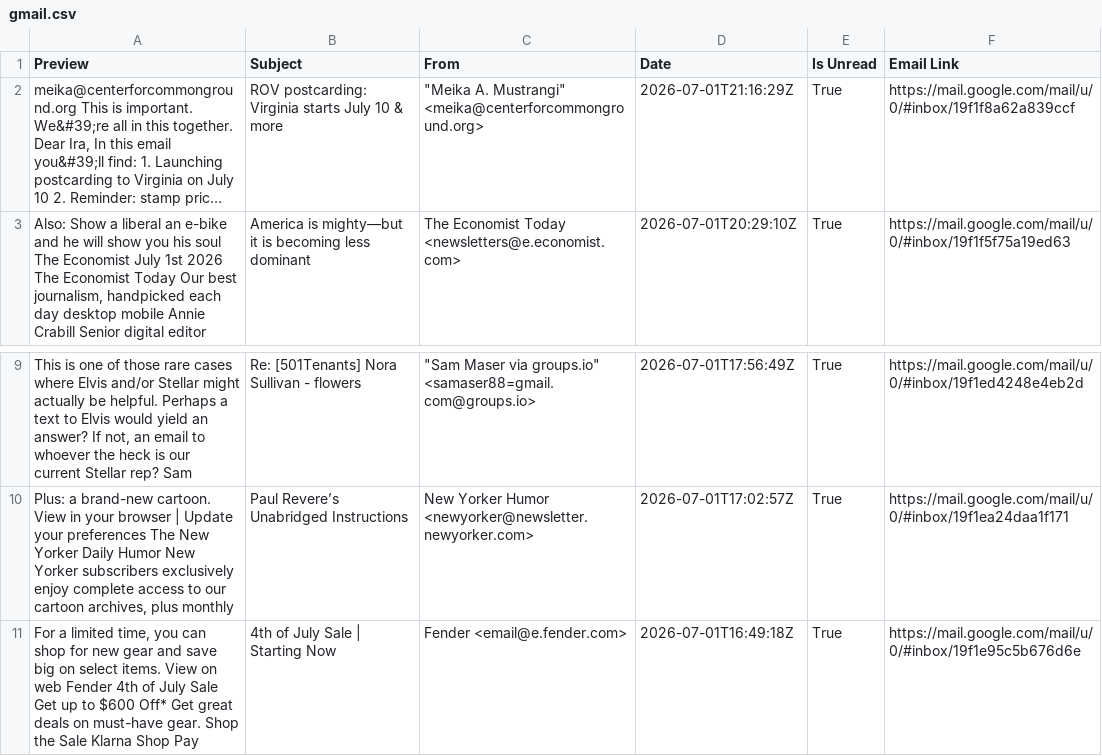
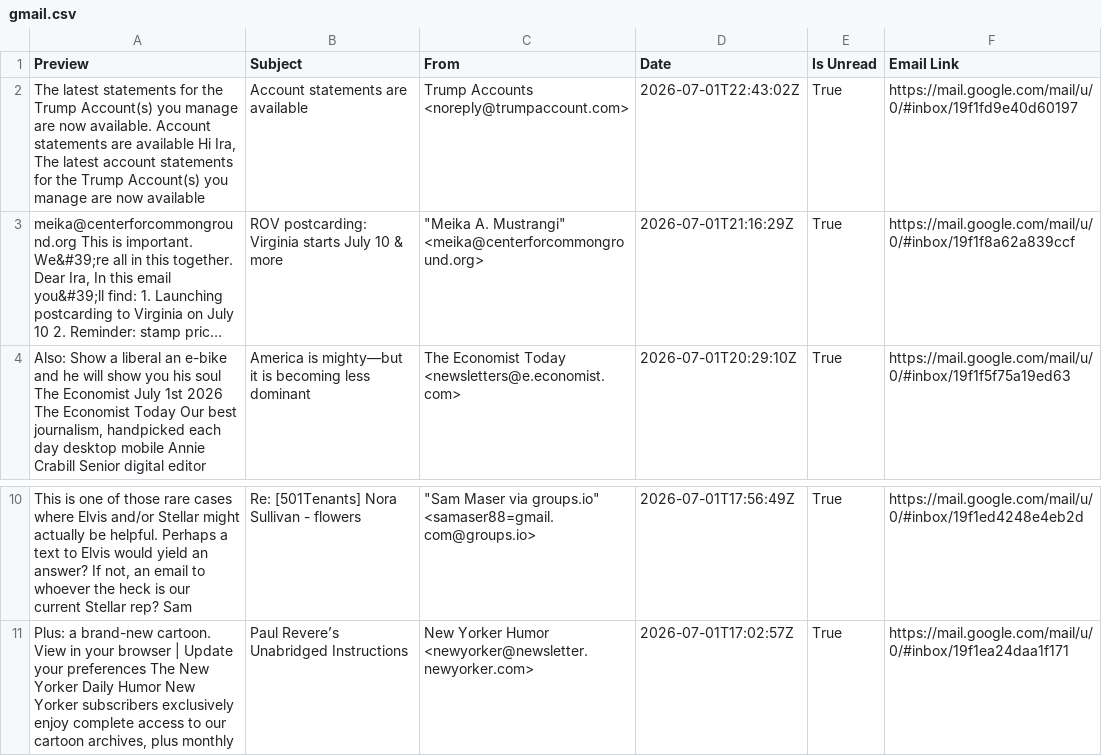
Before and after one commit to iraseidman/public, a CSV file: Email/gmail.csv, drawn as a sheet; only a part is shown, gaps mark what is left out; long unchanged cells end in …; removed rows and columns are numbered as before the commit, all else as after; the diff names each change by its address in the sheet, - before the commit and + after, or states it on an @@ line.

Commit message:
Data update

```diff
--- a/Email/gmail.csv
+++ b/Email/gmail.csv
+row 2: The latest statements for the Trump Account(s) you manage are now available. Account statements are available Hi Ira, The latest account statements for the Trump Account(s) you manage are now available | Account statements are available | Trump Accounts <noreply@trumpaccount.com> | 2026-07-01T22:43:02Z | True | https://mail.google.com/mail/u/0/#inbox/19f1fd9e40d60197
-row 11: For a limited time, you can shop for new gear and save big on select items. View on web Fender 4th of July Sale Get up to $600 Off* Get great deals on must-have gear. Shop the Sale Klarna Shop Pay | 4th of July Sale | Starting Now | Fender <email@e.fender.com> | 2026-07-01T16:49:18Z | True | https://mail.google.com/mail/u/0/#inbox/19f1e95c5b676d6e
```
